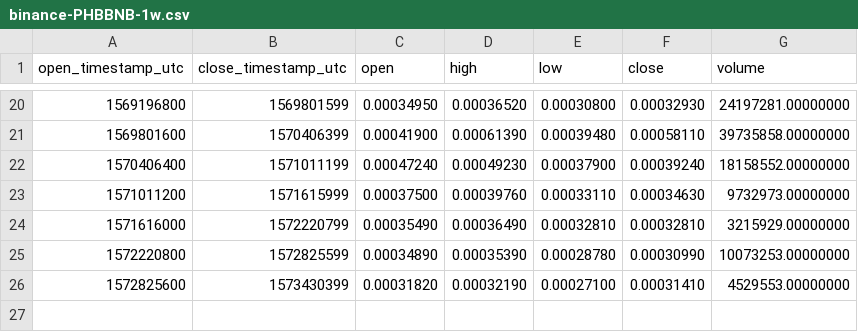
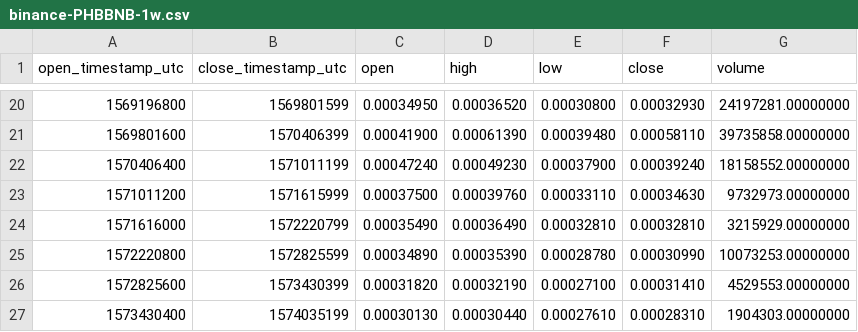
Before and after one commit to cryptobigbro/binance-PHBBNB, a CSV file: binance-PHBBNB-1w.csv, drawn as a sheet; only a part is shown, gaps mark what is left out; the diff names each change by its address in the sheet, - before the commit and + after, or states it on an @@ line.

```diff
--- a/binance-PHBBNB-1w.csv
+++ b/binance-PHBBNB-1w.csv
+row 27: 1573430400 | 1574035199 | 0.00030130 | 0.00030440 | 0.00027610 | 0.00028310 | 1904303.00000000
```
Also changed, not shown: binance-PHBBNB-1d.csv, binance-PHBBNB-1h.csv.
